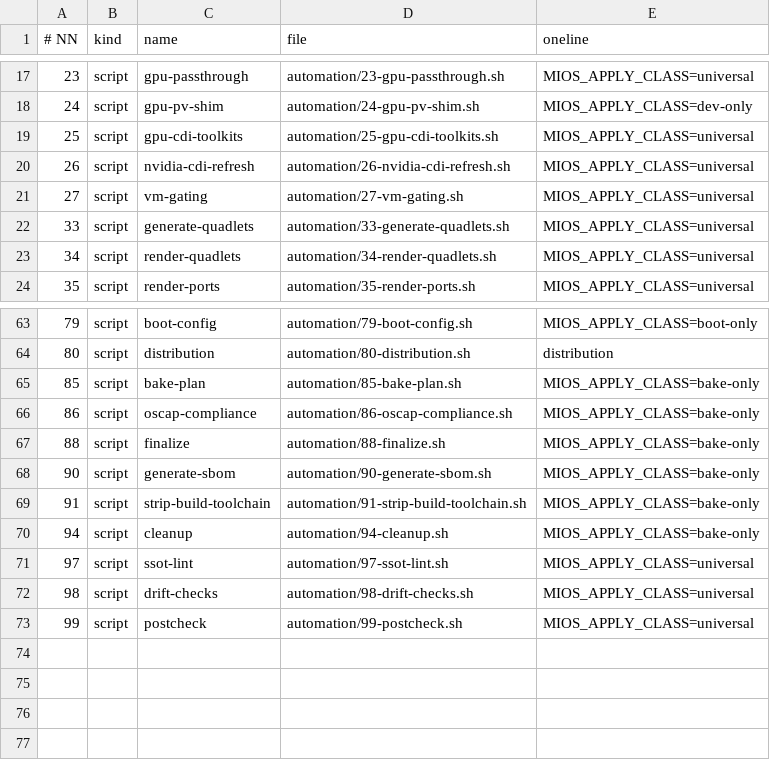
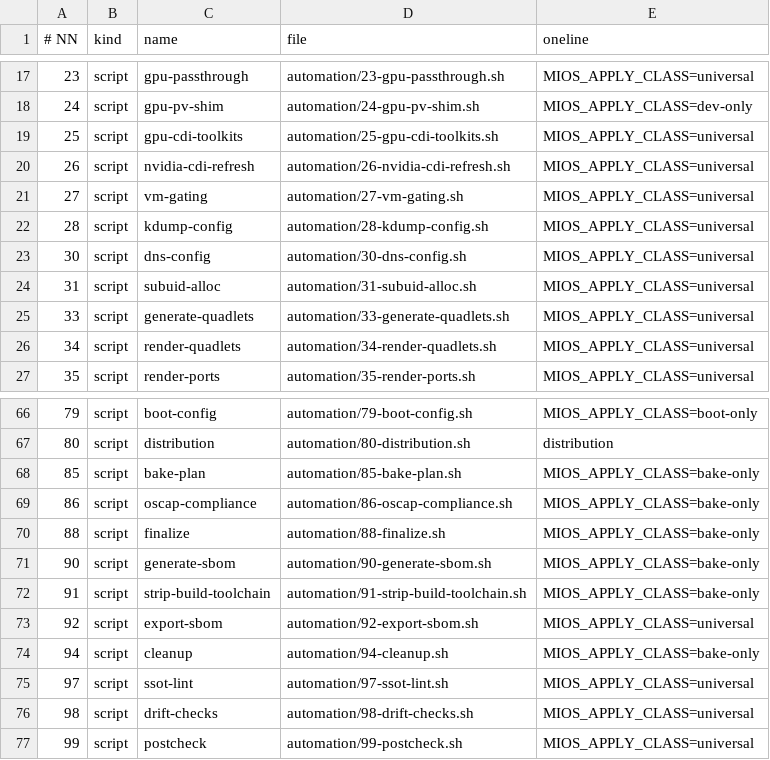
Before and after one commit to mios-dev/MiOS, a TSV file: usr/share/mios/reference/pipeline-index.tsv, drawn as a sheet; only a part is shown, gaps mark what is left out; the diff names each change by its address in the sheet, - before the commit and + after, or states it on an @@ line.

Commit message:
feat(hardware): implement multi-GPU NUMA affinity generator (T-519) and resolve pipeline ordinal collisions

```diff
--- a/usr/share/mios/reference/pipeline-index.tsv
+++ b/usr/share/mios/reference/pipeline-index.tsv
+row 22: 28 | script | kdump-config | automation/28-kdump-config.sh | MIOS_APPLY_CLASS=universal
+row 23: 30 | script | dns-config | automation/30-dns-config.sh | MIOS_APPLY_CLASS=universal
+row 24: 31 | script | subuid-alloc | automation/31-subuid-alloc.sh | MIOS_APPLY_CLASS=universal
+row 73: 92 | script | export-sbom | automation/92-export-sbom.sh | MIOS_APPLY_CLASS=universal
```
Also changed, not shown: 33 other files.
